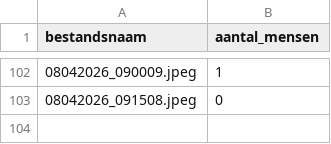
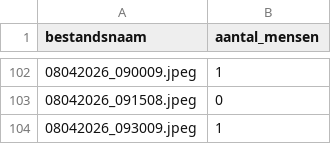
Before and after one commit to DatalabHvA/slimme_camera, a CSV file: Pictures/week_15_2026/people_count.csv, drawn as a sheet; only a part is shown, gaps mark what is left out.

```diff
--- a/Pictures/week_15_2026/people_count.csv
+++ b/Pictures/week_15_2026/people_count.csv
@@ -103 +103,2 @@ bestandsnaam,aantal_mensen
 08042026_091508.jpeg,0
+08042026_093009.jpeg,1
```
Also changed, not shown: 1 other file.
